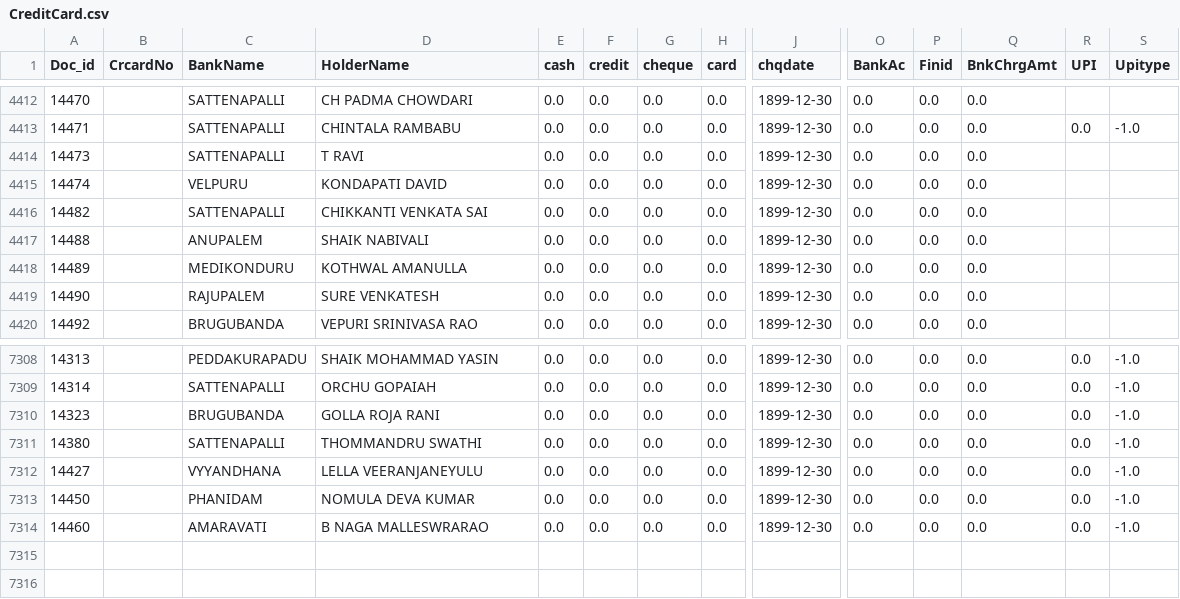
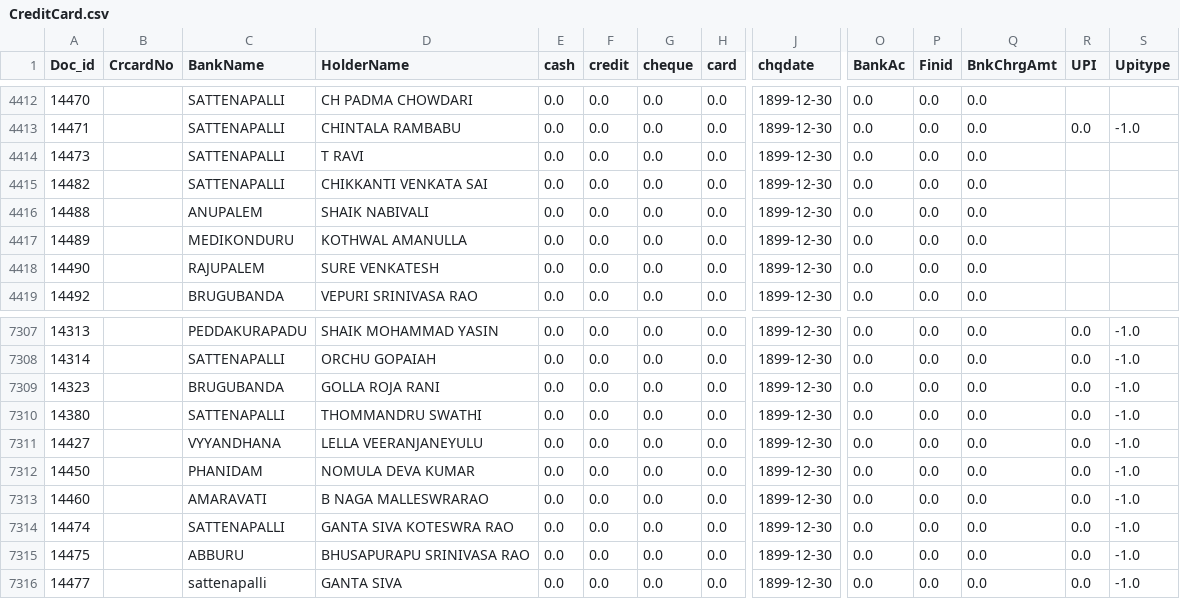
Before and after one commit to krishnasai-narayana/3goils, a CSV file: data/CreditCard.csv, drawn as a sheet; only a part is shown, gaps mark what is left out; removed rows and columns are numbered as before the commit, all else as after; rows hold the shown columns only; the diff names each change by its address in the sheet, - before the commit and + after, or states it on an @@ line.

```diff
--- a/data/CreditCard.csv
+++ b/data/CreditCard.csv
-row 4415: 14474 |  | VELPURU | KONDAPATI DAVID | 0.0 | 0.0 | 0.0 | 0.0 | 1899-12-30 | 0.0 | 0.0 | 0.0
+row 7314: 14474 |  | SATTENAPALLI | GANTA SIVA KOTESWRA RAO | 0.0 | 0.0 | 0.0 | 0.0 | 1899-12-30 | 0.0 | 0.0 | 0.0 | 0.0 | -1.0
+row 7315: 14475 |  | ABBURU | BHUSAPURAPU SRINIVASA RAO | 0.0 | 0.0 | 0.0 | 0.0 | 1899-12-30 | 0.0 | 0.0 | 0.0 | 0.0 | -1.0
+row 7316: 14477 |  | sattenapalli | GANTA SIVA | 0.0 | 0.0 | 0.0 | 0.0 | 1899-12-30 | 0.0 | 0.0 | 0.0 | 0.0 | -1.0
```
Also changed, not shown: data/Doc_MaxId.csv, data/NAME_TRAN.csv, 11 other files.
